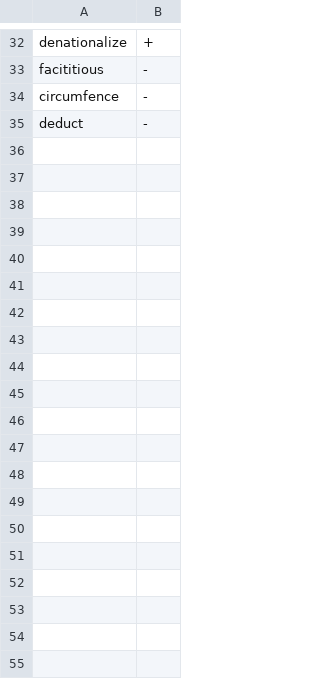
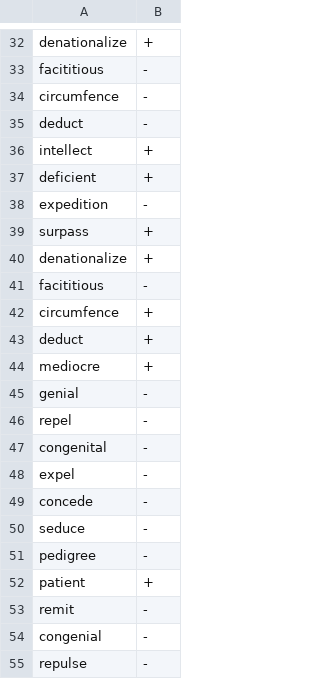
Before and after one commit to syou6162/etymology-english, a CSV file: logs/2014-10-20.csv, drawn as a sheet; only a part is shown, gaps mark what is left out; the diff covers the shown part only.

Commit message:
Update 2014-10-20.csv

```diff
--- a/logs/2014-10-20.csv
+++ b/logs/2014-10-20.csv
@@ -35 +35,21 @@ circumfence,-
 deduct,-
+intellect,+
+deficient,+
+expedition,-
+surpass,+
+denationalize,+
+facititious,-
+circumfence,+
+deduct,+
+mediocre,+
+genial,-
+repel,-
+congenital,-
+expel,-
+concede,-
+seduce,-
+pedigree,-
+patient,+
+remit,-
+congenial,-
+repulse,-
```
Also changed, not shown: 48 added rows elsewhere in this file.
